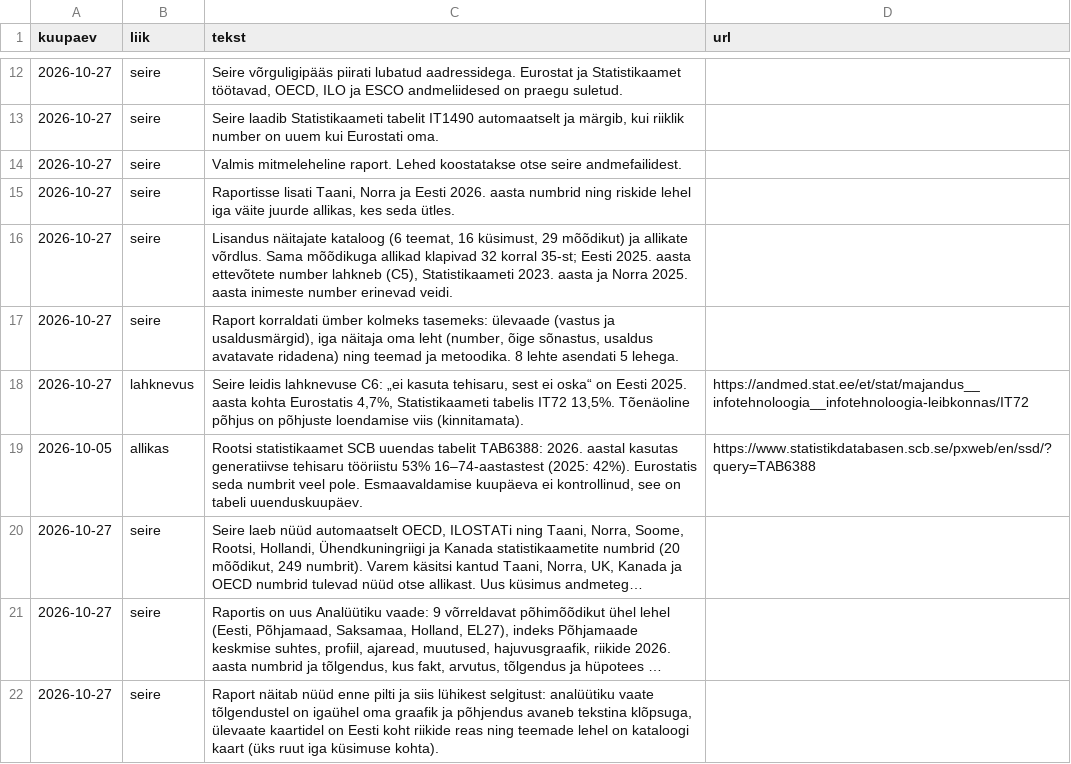
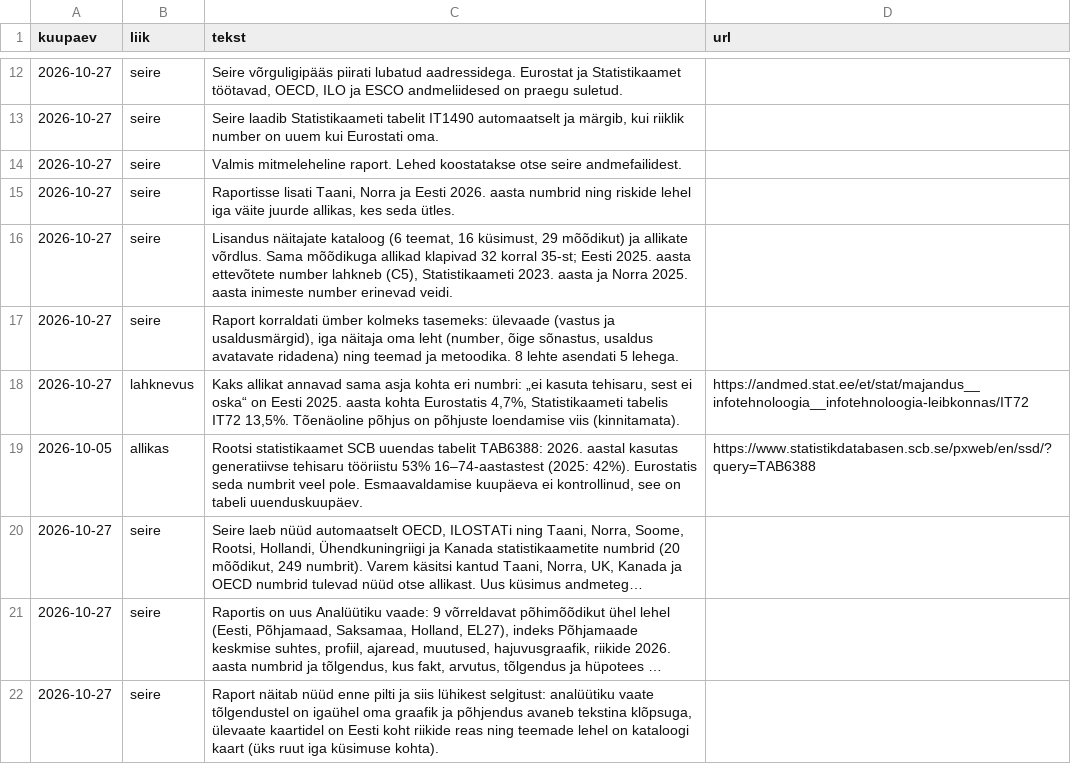
Before and after one commit to kadrik6/ai-work-observatory, a CSV file: tehisaru-seire/raportid/sundmused.csv, drawn as a sheet; only a part is shown, gaps mark what is left out; long unchanged cells end in ….

```diff
--- a/tehisaru-seire/raportid/sundmused.csv
+++ b/tehisaru-seire/raportid/sundmused.csv
@@ -17,3 +17,3 @@ kuupaev,liik,tekst,url
 2026-10-27,seire,"Raport korraldati ümber kolmeks tasemeks: ülevaade (vastus ja usaldusmärgid), iga näitaja oma leht (number, õige sõnastus, usaldus avatavate ridadena) ning teemad ja metoodika. 8 lehte asendati 5 lehega.",
-2026-10-27,lahknevus,"Seire leidis lahknevuse C6: „ei kasuta tehisaru, sest ei oska“ on Eesti 2025. aasta kohta Eurostatis 4,7%, Statistikaameti tabelis IT72 13,5%. Tõenäoline põhjus on põhjuste loendamise viis (kinnitamata).",https://andmed.stat.ee/et/stat/majandus__infotehnoloogia__infotehnoloogia-leibkonnas/IT72
+2026-10-27,lahknevus,"Kaks allikat annavad sama asja kohta eri numbri: „ei kasuta tehisaru, sest ei oska“ on Eesti 2025. aasta kohta Eurostatis 4,7%, Statistikaameti tabelis IT72 13,5%. Tõenäoline põhjus on põhjuste loendamise viis (kinnitamata).",https://andmed.stat.ee/et/stat/majandus__infotehnoloogia__infotehnoloogia-leibkonnas/IT72
 2026-10-05,allikas,"Rootsi statistikaamet SCB uuendas tabelit TAB6388: 2026. aastal kasutas generatiivse tehisaru tööriistu 53% 16–74-aastastest (2025: 42%). Eurostatis seda numbrit veel pole. Esmaavaldamise kuupäeva ei kontrollinud, see on tabeli uuenduskuupäev.",https://www.statistikdatabasen.scb.se/pxweb/en/ssd/?query=TAB6388
```
Also changed, not shown: 15 other files.
